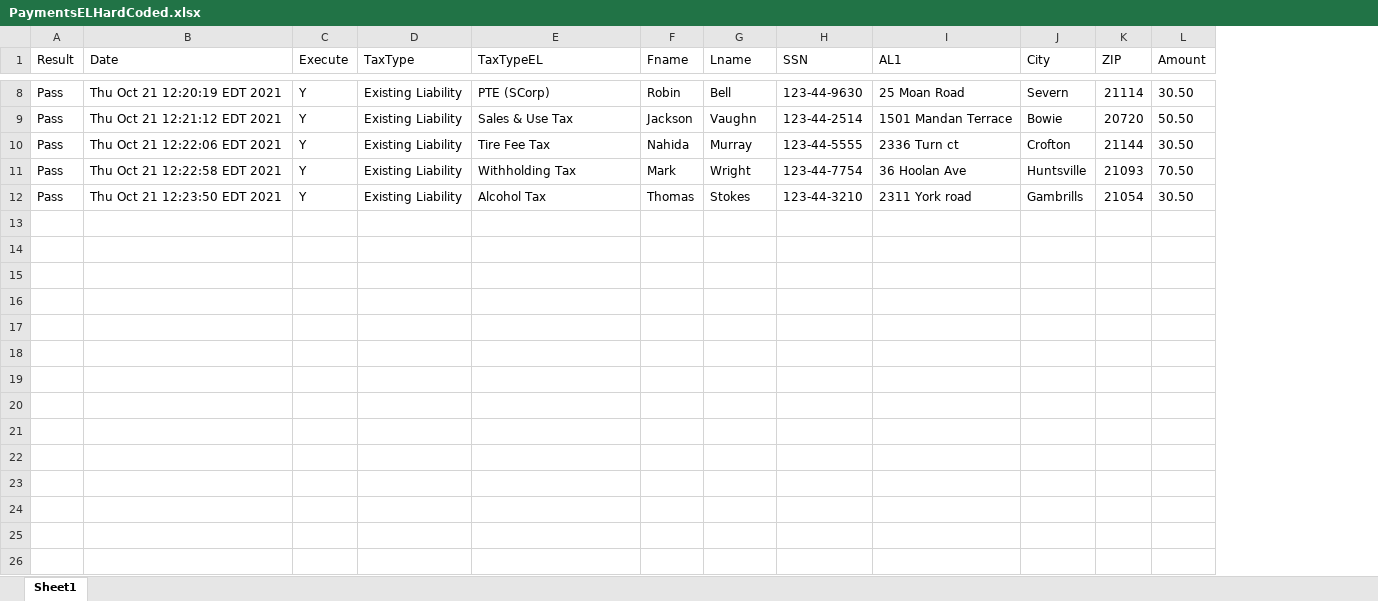
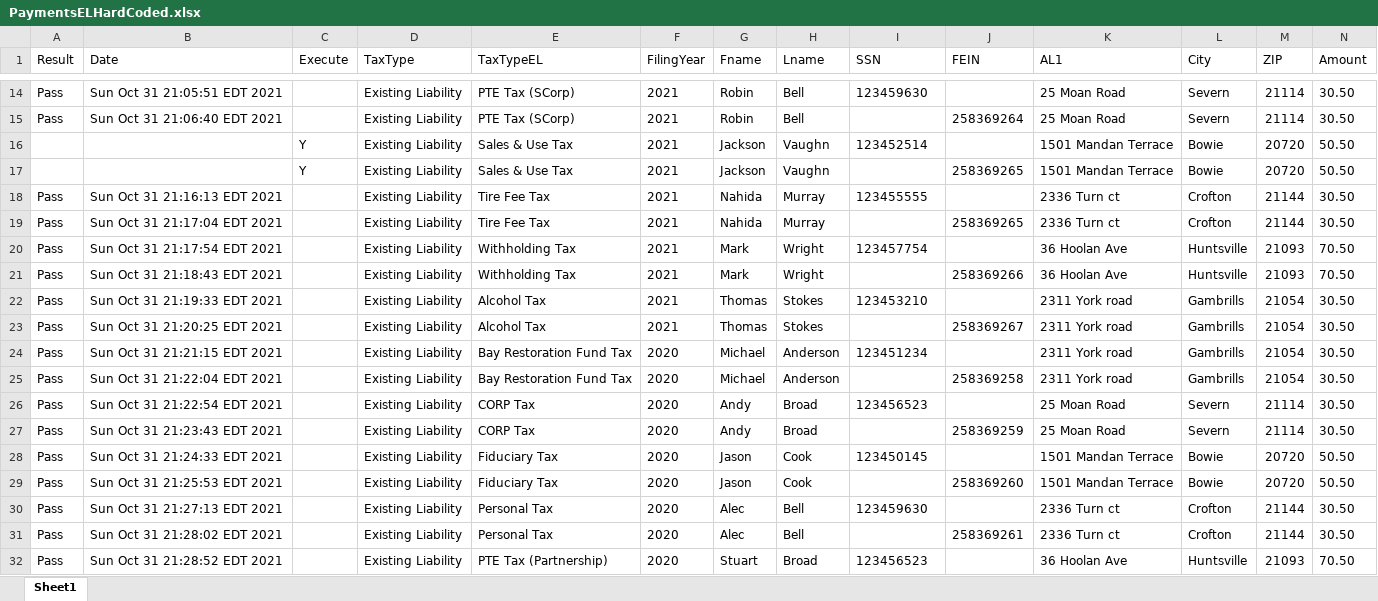
Before and after one commit to dcusend/KatalonData, an Excel workbook: RADTestData/PaymentsELHardCoded.xlsx, sheet Sheet1, drawn as a sheet; only a part is shown, gaps mark what is left out; values as stored, in another font and other column widths than the file's, no borders; addresses are those after the commit; rows hold the shown columns only; the diff covers the shown part only; the diff names each change by its address in the sheet, - before the commit and + after, or states it on an @@ line.

Commit message:
Added test data for RAD Existing Liability Test Cases

```diff
--- a/RADTestData/PaymentsELHardCoded.xlsx (sheet Sheet1)
+++ b/RADTestData/PaymentsELHardCoded.xlsx (sheet Sheet1)
+column F (FilingYear), row 14: 2021; row 16: 2021; row 18: 2021; row 20: 2021; row 22: 2021
+column J (FEIN), empty
-B14 (Date): Thu Oct 21 12:20:19 EDT 2021
+B14 (Date): Sun Oct 31 21:05:51 EDT 2021
-C14 (Execute): Y
+C14 (Execute): (empty)
-E14 (TaxTypeEL): PTE (SCorp)
+E14 (TaxTypeEL): PTE Tax (SCorp)
-I14 (SSN): 123-44-9630
+I14 (SSN): 123459630
+row 15: Pass | Sun Oct 31 21:06:40 EDT 2021 |  | Existing Liability | PTE Tax (SCorp) | 2021 | Robin | Bell |  | 258369264 | 25 Moan Road | Severn | 21114 | 30.50
-A16 (Result): Pass
+A16 (Result): (empty)
-B16 (Date): Thu Oct 21 12:21:12 EDT 2021
+B16 (Date): (empty)
-I16 (SSN): 123-44-2514
+I16 (SSN): 123452514
+row 17:  |  | Y | Existing Liability | Sales & Use Tax | 2021 | Jackson | Vaughn |  | 258369265 | 1501 Mandan Terrace | Bowie | 20720 | 50.50
-B18 (Date): Thu Oct 21 12:22:06 EDT 2021
+B18 (Date): Sun Oct 31 21:16:13 EDT 2021
-C18 (Execute): Y
+C18 (Execute): (empty)
-I18 (SSN): 123-44-5555
+I18 (SSN): 123455555
+row 19: Pass | Sun Oct 31 21:17:04 EDT 2021 |  | Existing Liability | Tire Fee Tax | 2021 | Nahida | Murray |  | 258369265 | 2336 Turn ct | Crofton | 21144 | 30.50
-B20 (Date): Thu Oct 21 12:22:58 EDT 2021
+B20 (Date): Sun Oct 31 21:17:54 EDT 2021
-C20 (Execute): Y
+C20 (Execute): (empty)
-I20 (SSN): 123-44-7754
+I20 (SSN): 123457754
+row 21: Pass | Sun Oct 31 21:18:43 EDT 2021 |  | Existing Liability | Withholding Tax | 2021 | Mark | Wright |  | 258369266 | 36 Hoolan Ave | Huntsville | 21093 | 70.50
-B22 (Date): Thu Oct 21 12:23:50 EDT 2021
+B22 (Date): Sun Oct 31 21:19:33 EDT 2021
-C22 (Execute): Y
+C22 (Execute): (empty)
-I22 (SSN): 123-44-3210
+I22 (SSN): 123453210
+row 23: Pass | Sun Oct 31 21:20:25 EDT 2021 |  | Existing Liability | Alcohol Tax | 2021 | Thomas | Stokes |  | 258369267 | 2311 York road | Gambrills | 21054 | 30.50
+row 24: Pass | Sun Oct 31 21:21:15 EDT 2021 |  | Existing Liability | Bay Restoration Fund Tax | 2020 | Michael | Anderson | 123451234 |  | 2311 York road | Gambrills | 21054 | 30.50
+row 25: Pass | Sun Oct 31 21:22:04 EDT 2021 |  | Existing Liability | Bay Restoration Fund Tax | 2020 | Michael | Anderson |  | 258369258 | 2311 York road | Gambrills | 21054 | 30.50
+row 26: Pass | Sun Oct 31 21:22:54 EDT 2021 |  | Existing Liability | CORP Tax | 2020 | Andy | Broad | 123456523 |  | 25 Moan Road | Severn | 21114 | 30.50
+row 27: Pass | Sun Oct 31 21:23:43 EDT 2021 |  | Existing Liability | CORP Tax | 2020 | Andy | Broad |  | 258369259 | 25 Moan Road | Severn | 21114 | 30.50
+row 28: Pass | Sun Oct 31 21:24:33 EDT 2021 |  | Existing Liability | Fiduciary Tax | 2020 | Jason | Cook | 123450145 |  | 1501 Mandan Terrace | Bowie | 20720 | 50.50
+row 29: Pass | Sun Oct 31 21:25:53 EDT 2021 |  | Existing Liability | Fiduciary Tax | 2020 | Jason | Cook |  | 258369260 | 1501 Mandan Terrace | Bowie | 20720 | 50.50
+row 30: Pass | Sun Oct 31 21:27:13 EDT 2021 |  | Existing Liability | Personal Tax | 2020 | Alec | Bell | 123459630 |  | 2336 Turn ct | Crofton | 21144 | 30.50
+row 31: Pass | Sun Oct 31 21:28:02 EDT 2021 |  | Existing Liability | Personal Tax | 2020 | Alec | Bell |  | 258369261 | 2336 Turn ct | Crofton | 21144 | 30.50
+row 32: Pass | Sun Oct 31 21:28:52 EDT 2021 |  | Existing Liability | PTE Tax (Partnership) | 2020 | Stuart | Broad | 123456523 |  | 36 Hoolan Ave | Huntsville | 21093 | 70.50
```
Also changed, not shown: 41 added rows and 21 edited cells elsewhere in this sheet, VLinkCCTestData.xlsx.
